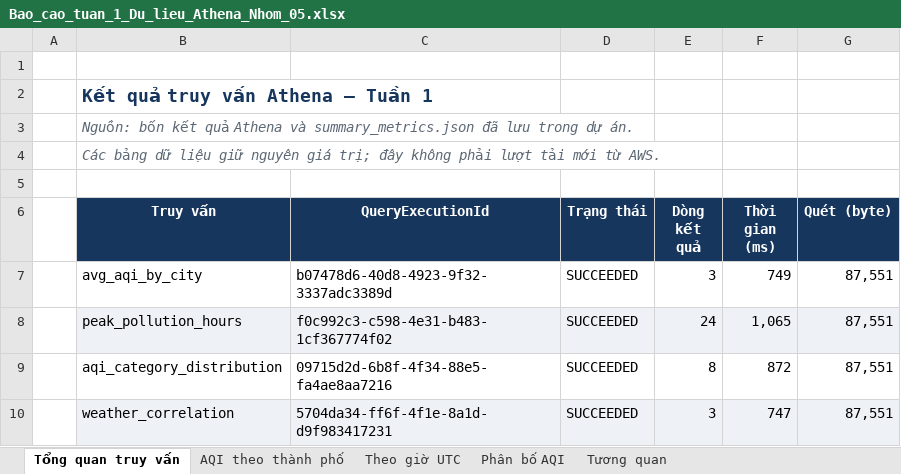
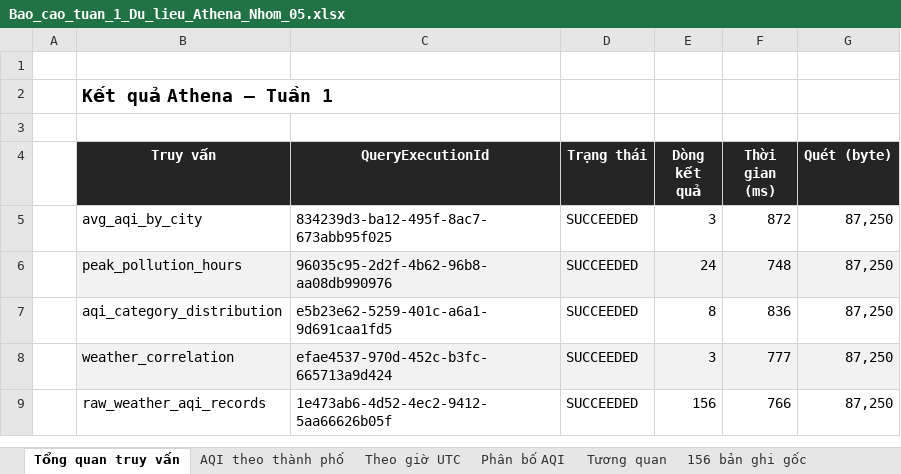
Before and after one commit to JasonTM17/WeatherAWS_FinalTerm, an Excel workbook: docs/Bao_cao_tuan_1_Du_lieu_Athena_Nhom_05.xlsx, sheet Tổng quan truy vấn, drawn as a sheet; values as stored, in another font and other column widths than the file's, no borders; removed rows and columns are numbered as before the commit, all else as after; the diff names each change by its address in the sheet, - before the commit and + after, or states it on an @@ line.

```diff
--- a/docs/Bao_cao_tuan_1_Du_lieu_Athena_Nhom_05.xlsx (sheet Tổng quan truy vấn)
+++ b/docs/Bao_cao_tuan_1_Du_lieu_Athena_Nhom_05.xlsx (sheet Tổng quan truy vấn)
+sheet tab: 156 bản ghi gốc
-B2 (Truy vấn): Kết quả truy vấn Athena – Tuần 1
+B2 (Truy vấn): Kết quả Athena – Tuần 1
-B2 text colour: #17365D
+B2 text colour: black
-row 3:  | Nguồn: bốn kết quả Athena và summary_metrics.json đã lưu trong dự án.
-row 4:  | Các bảng dữ liệu giữ nguyên giá trị; đây không phải lượt tải mới từ AWS.
-B4:G4 fill: #17365D
+B4:G4 fill: #252525
-C5 (QueryExecutionId): b07478d6-40d8-4923-9f32-3337adc3389d
+C5 (QueryExecutionId): 834239d3-ba12-495f-8ac7-673abb95f025
-F5 (Thời gian (ms)): 749
+F5 (Thời gian (ms)): 872
-G5:G8 (Quét (byte)): 87,551
+G5:G8 (Quét (byte)): 87,250
-C6 (QueryExecutionId): f0c992c3-c598-4e31-b483-1cf367774f02
+C6 (QueryExecutionId): 96035c95-2d2f-4b62-96b8-aa08db990976
-F6 (Thời gian (ms)): 1,065
+F6 (Thời gian (ms)): 748
-C7 (QueryExecutionId): 09715d2d-6b8f-4f34-88e5-fa4ae8aa7216
+C7 (QueryExecutionId): e5b23e62-5259-401c-a6a1-9d691caa1fd5
-F7 (Thời gian (ms)): 872
+F7 (Thời gian (ms)): 836
-C8 (QueryExecutionId): 5704da34-ff6f-4f1e-8a1d-d9f983417231
+C8 (QueryExecutionId): efae4537-970d-452c-b3fc-665713a9d424
-F8 (Thời gian (ms)): 747
+F8 (Thời gian (ms)): 777
+row 9:  | raw_weather_aqi_records | 1e473ab6-4d52-4ec2-9412-5aa66626b05f | SUCCEEDED | 156 | 766 | 87,250
```
Also changed, not shown: sheet Theo giờ UTC, sheet AQI theo thành phố, sheet Tương quan, sheet Phân bố AQI, 32 other files.
